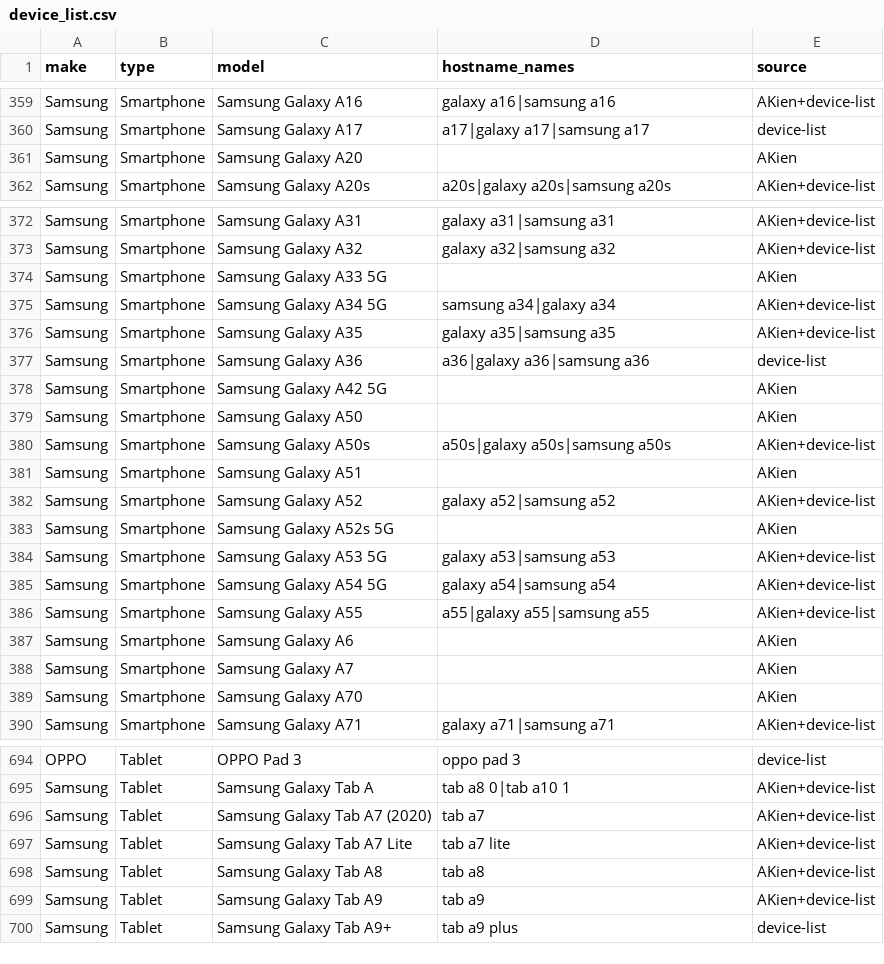
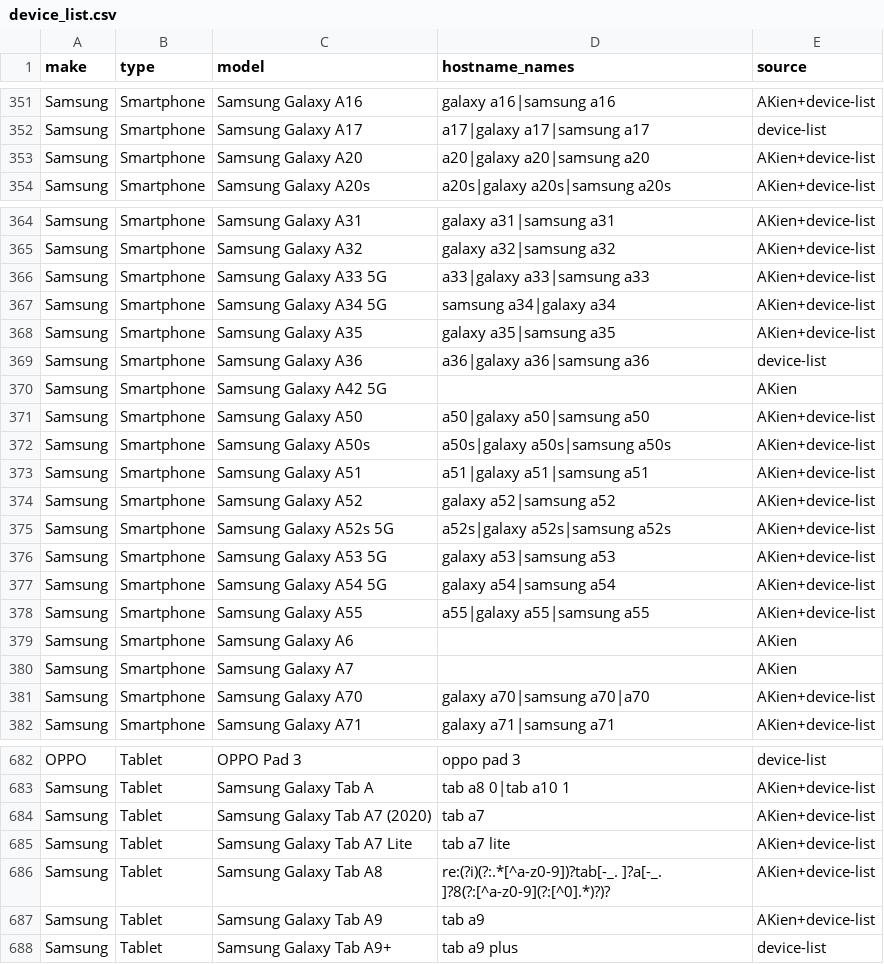
Before and after one commit to DucAnhVu-15/Smart_Device_Classify, a CSV file: pipeline/device_list.csv, drawn as a sheet; only a part is shown, gaps mark what is left out; the diff covers the shown part only.

```diff
--- a/pipeline/device_list.csv
+++ b/pipeline/device_list.csv
@@ -360,3 +352,3 @@ Samsung,Smartphone,Samsung Galaxy A16,galaxy a16|samsung a16,AKien+device-list
 Samsung,Smartphone,Samsung Galaxy A17,a17|galaxy a17|samsung a17,device-list
-Samsung,Smartphone,Samsung Galaxy A20,,AKien
+Samsung,Smartphone,Samsung Galaxy A20,a20|galaxy a20|samsung a20,AKien+device-list
 Samsung,Smartphone,Samsung Galaxy A20s,a20s|galaxy a20s|samsung a20s,AKien+device-list
@@ -373,3 +365,3 @@ Samsung,Smartphone,Samsung Galaxy A31,galaxy a31|samsung a31,AKien+device-list
 Samsung,Smartphone,Samsung Galaxy A32,galaxy a32|samsung a32,AKien+device-list
-Samsung,Smartphone,Samsung Galaxy A33 5G,,AKien
+Samsung,Smartphone,Samsung Galaxy A33 5G,a33|galaxy a33|samsung a33,AKien+device-list
 Samsung,Smartphone,Samsung Galaxy A34 5G,samsung a34|galaxy a34,AKien+device-list
@@ -378,7 +370,7 @@ Samsung,Smartphone,Samsung Galaxy A36,a36|galaxy a36|samsung a36,device-list
 Samsung,Smartphone,Samsung Galaxy A42 5G,,AKien
-Samsung,Smartphone,Samsung Galaxy A50,,AKien
+Samsung,Smartphone,Samsung Galaxy A50,a50|galaxy a50|samsung a50,AKien+device-list
 Samsung,Smartphone,Samsung Galaxy A50s,a50s|galaxy a50s|samsung a50s,AKien+device-list
-Samsung,Smartphone,Samsung Galaxy A51,,AKien
+Samsung,Smartphone,Samsung Galaxy A51,a51|galaxy a51|samsung a51,AKien+device-list
 Samsung,Smartphone,Samsung Galaxy A52,galaxy a52|samsung a52,AKien+device-list
-Samsung,Smartphone,Samsung Galaxy A52s 5G,,AKien
+Samsung,Smartphone,Samsung Galaxy A52s 5G,a52s|galaxy a52s|samsung a52s,AKien+device-list
 Samsung,Smartphone,Samsung Galaxy A53 5G,galaxy a53|samsung a53,AKien+device-list
@@ -388,3 +380,3 @@ Samsung,Smartphone,Samsung Galaxy A6,,AKien
 Samsung,Smartphone,Samsung Galaxy A7,,AKien
-Samsung,Smartphone,Samsung Galaxy A70,,AKien
+Samsung,Smartphone,Samsung Galaxy A70,galaxy a70|samsung a70|a70,AKien+device-list
 Samsung,Smartphone,Samsung Galaxy A71,galaxy a71|samsung a71,AKien+device-list
@@ -697,3 +685,3 @@ Samsung,Tablet,Samsung Galaxy Tab A7 (2020),tab a7,AKien+device-list
 Samsung,Tablet,Samsung Galaxy Tab A7 Lite,tab a7 lite,AKien+device-list
-Samsung,Tablet,Samsung Galaxy Tab A8,tab a8,AKien+device-list
+Samsung,Tablet,Samsung Galaxy Tab A8,re:(?i)(?:.*[^a-z0-9])?tab[-_. ]?a[-_. ]?8(?:[^a-z0-9](?:[^0].*)?)?,AKien+device-list
 Samsung,Tablet,Samsung Galaxy Tab A9,tab a9,AKien+device-list
```
Also changed, not shown: 12 removed rows and 3 edited cells elsewhere in this file, 7 other files.
